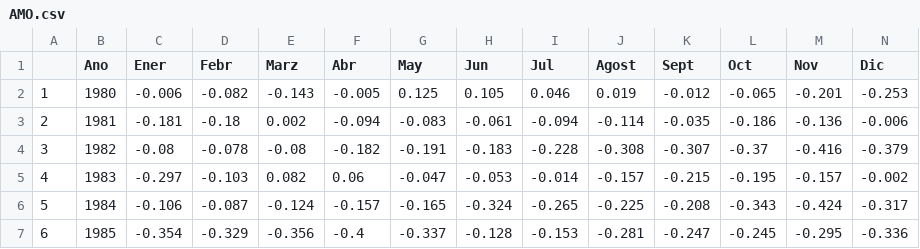
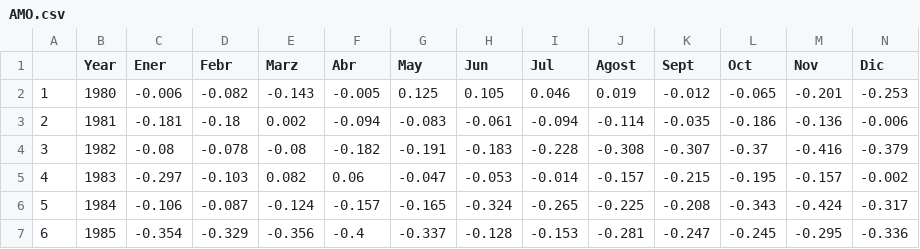
Before and after one commit to Lojamodav/PAPER, a CSV file: datos/AMO.csv, drawn as a sheet; only a part is shown.

Commit message:
update

```diff
--- a/datos/AMO.csv
+++ b/datos/AMO.csv
@@ -1,2 +1,2 @@
-"","Ano","Ener","Febr","Marz","Abr","May","Jun","Jul","Agost","Sept","Oct","Nov","Dic"
+"","Year","Ener","Febr","Marz","Abr","May","Jun","Jul","Agost","Sept","Oct","Nov","Dic"
 "1",1980,-0.006,-0.082,-0.143,-0.005,0.125,0.105,0.046,0.019,-0.012,-0.065,-0.201,-0.253
```
